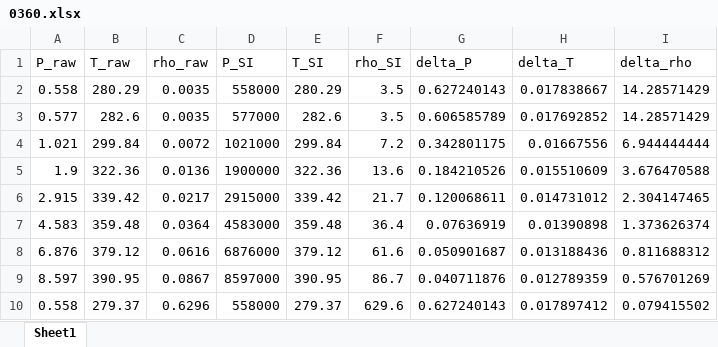
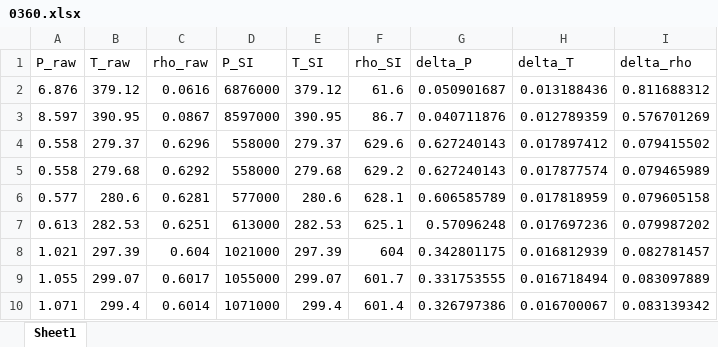
Before and after one commit to CatDN/mordu, an Excel workbook: dataframes/experimental_data_density/0360.xlsx, sheet Sheet1, drawn as a sheet; only a part is shown; the shorter side is filled out with more unchanged rows; values as stored, in another font and other column widths than the file's, no borders; the diff names each change by its address in the sheet, - before the commit and + after, or states it on an @@ line.

```diff
--- a/dataframes/experimental_data_density/0360.xlsx (sheet Sheet1)
+++ b/dataframes/experimental_data_density/0360.xlsx (sheet Sheet1)
-row 2: 0.558 | 280.29 | 0.0035 | 558000 | 280.29 | 3.5 | 0.627240143 | 0.017838667 | 14.28571429
-row 3: 0.577 | 282.6 | 0.0035 | 577000 | 282.6 | 3.5 | 0.606585789 | 0.017692852 | 14.28571429
-row 4: 1.021 | 299.84 | 0.0072 | 1021000 | 299.84 | 7.2 | 0.342801175 | 0.01667556 | 6.944444444
-row 5: 1.9 | 322.36 | 0.0136 | 1900000 | 322.36 | 13.6 | 0.184210526 | 0.015510609 | 3.676470588
-row 6: 2.915 | 339.42 | 0.0217 | 2915000 | 339.42 | 21.7 | 0.120068611 | 0.014731012 | 2.304147465
-row 7: 4.583 | 359.48 | 0.0364 | 4583000 | 359.48 | 36.4 | 0.07636919 | 0.01390898 | 1.373626374
```
Also changed, not shown: dataframes/ammonia_density.xlsx, dataframes/experimental_data_density/0357.xlsx, 4 other files.
